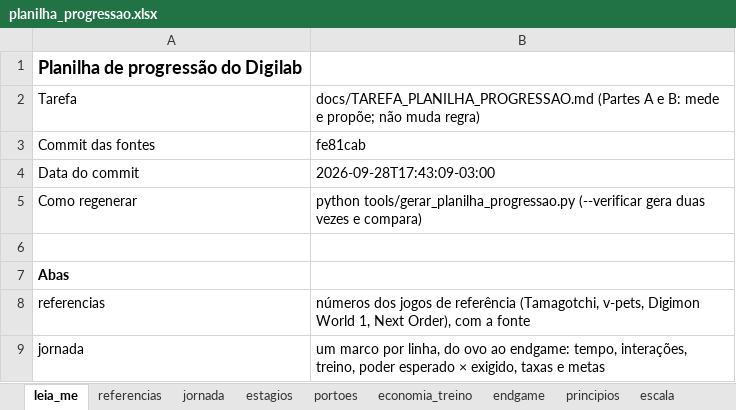
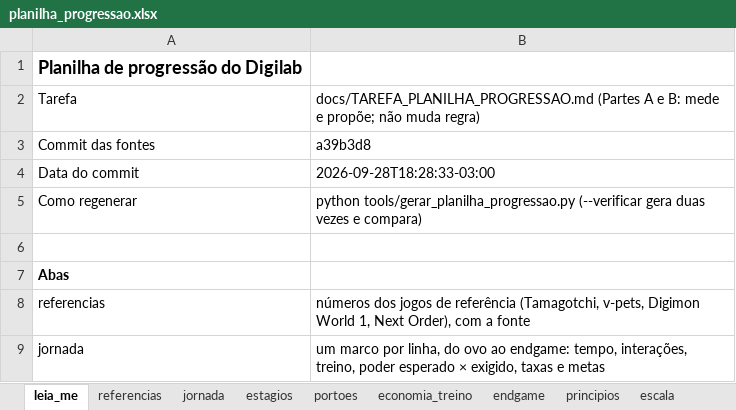
Before and after one commit to matheusmmmp/digilab, an Excel workbook: artifacts_progressao/planilha_progressao.xlsx, sheet leia_me, drawn as a sheet; only a part is shown; values as stored, in another font and other column widths than the file's, no borders; the diff names each change by its address in the sheet, - before the commit and + after, or states it on an @@ line.

```diff
--- a/artifacts_progressao/planilha_progressao.xlsx (sheet leia_me)
+++ b/artifacts_progressao/planilha_progressao.xlsx (sheet leia_me)
-B3: fe81cab
+B3: a39b3d8
-B4: 2026-09-28T17:43:09-03:00
+B4: 2026-09-28T18:28:33-03:00
```
Also changed, not shown: sheet escala, 5 other files.
